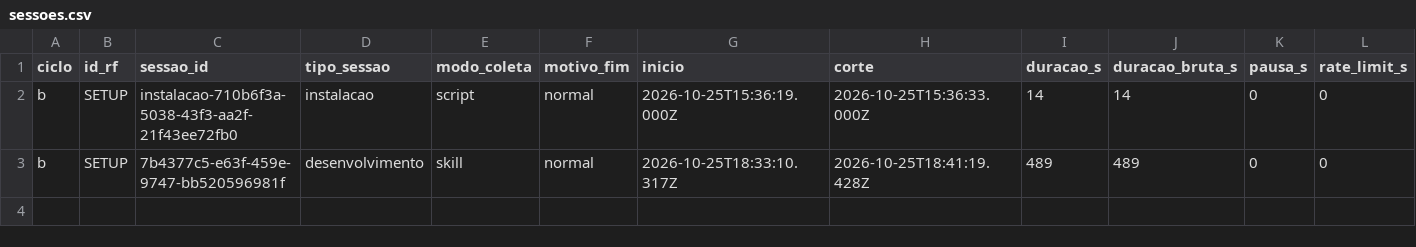
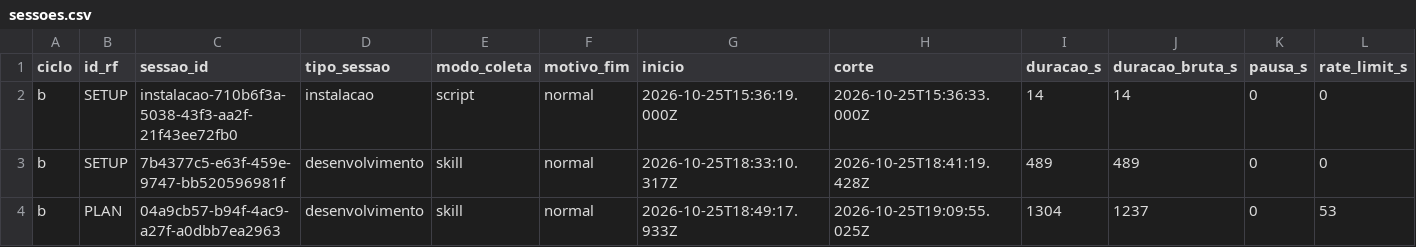
Before and after one commit to WagnerofDuarte/cerne-avaliacao, a CSV file: dados/cicloB/sessoes.csv, drawn as a sheet; only a part is shown; rows hold the shown columns only; the diff names each change by its address in the sheet, - before the commit and + after, or states it on an @@ line.

```diff
--- a/dados/cicloB/sessoes.csv
+++ b/dados/cicloB/sessoes.csv
+row 4: b | PLAN | 04a9cb57-b94f-4ac9-a27f-a0dbb7ea2963 | desenvolvimento | skill | normal | 2026-10-25T18:49:17.933Z | 2026-10-25T19:09:55.025Z | 1304 | 1237 | 0 | 53
```
Also changed, not shown: dados/cicloB/segmentos.csv, 3 other files.
